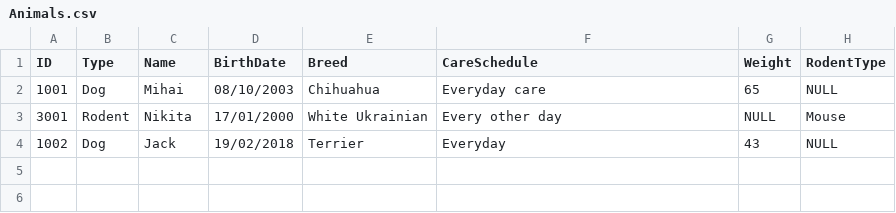
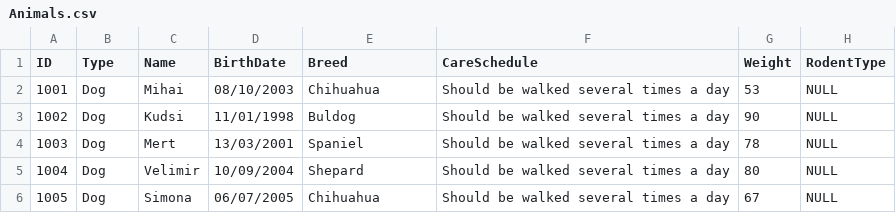
Before and after one commit to askesys/PetHotel, a CSV file: Files/Animals.csv, drawn as a sheet.

```diff
--- a/Files/Animals.csv
+++ b/Files/Animals.csv
@@ -1,4 +1,6 @@
 ID,Type,Name,BirthDate,Breed,CareSchedule,Weight,RodentType
-1001,Dog,Mihai,08/10/2003,Chihuahua,Everyday care,65,NULL
-3001,Rodent,Nikita,17/01/2000,White Ukrainian,Every other day,NULL,Mouse
-1002,Dog,Jack,19/02/2018,Terrier,Everyday,43,NULL
+1001,Dog,Mihai,08/10/2003,Chihuahua,Should be walked several times a day,53,NULL
+1002,Dog,Kudsi,11/01/1998,Buldog,Should be walked several times a day,90,NULL
+1003,Dog,Mert,13/03/2001,Spaniel,Should be walked several times a day,78,NULL
+1004,Dog,Velimir,10/09/2004,Shepard,Should be walked several times a day,80,NULL
+1005,Dog,Simona,06/07/2005,Chihuahua,Should be walked several times a day,67,NULL
```
Also changed, not shown: 34 other files.
